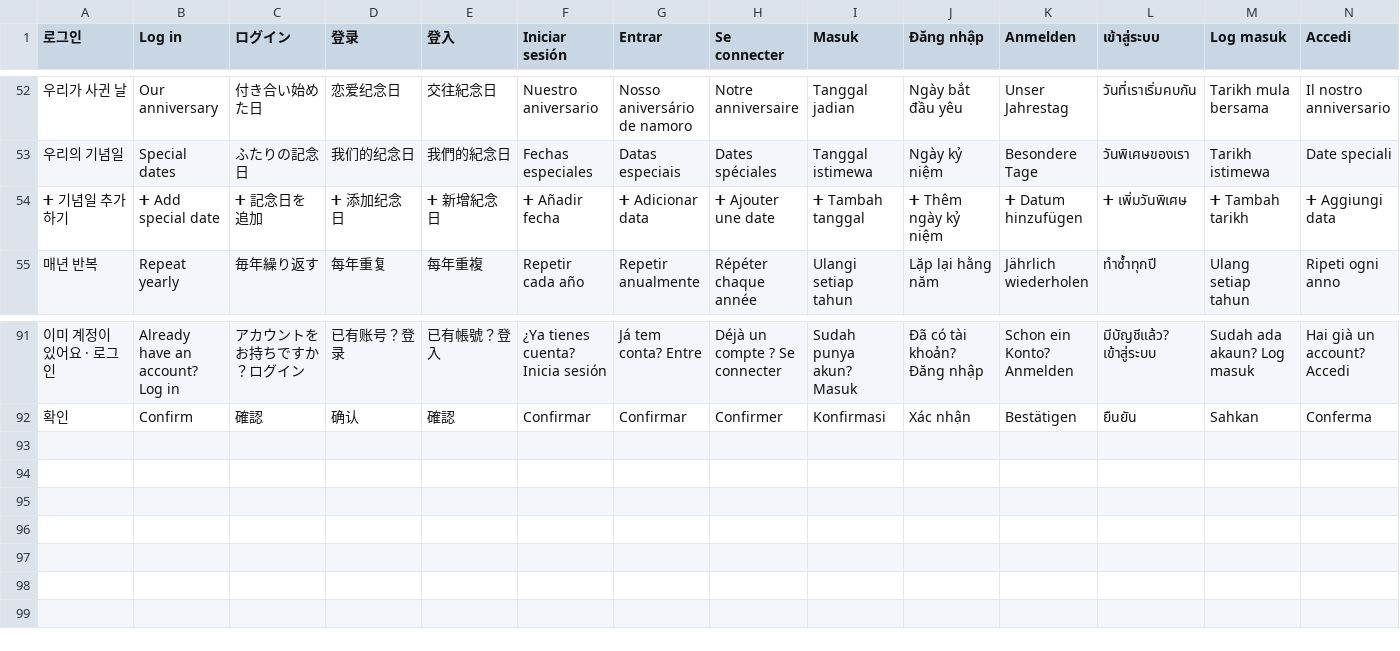
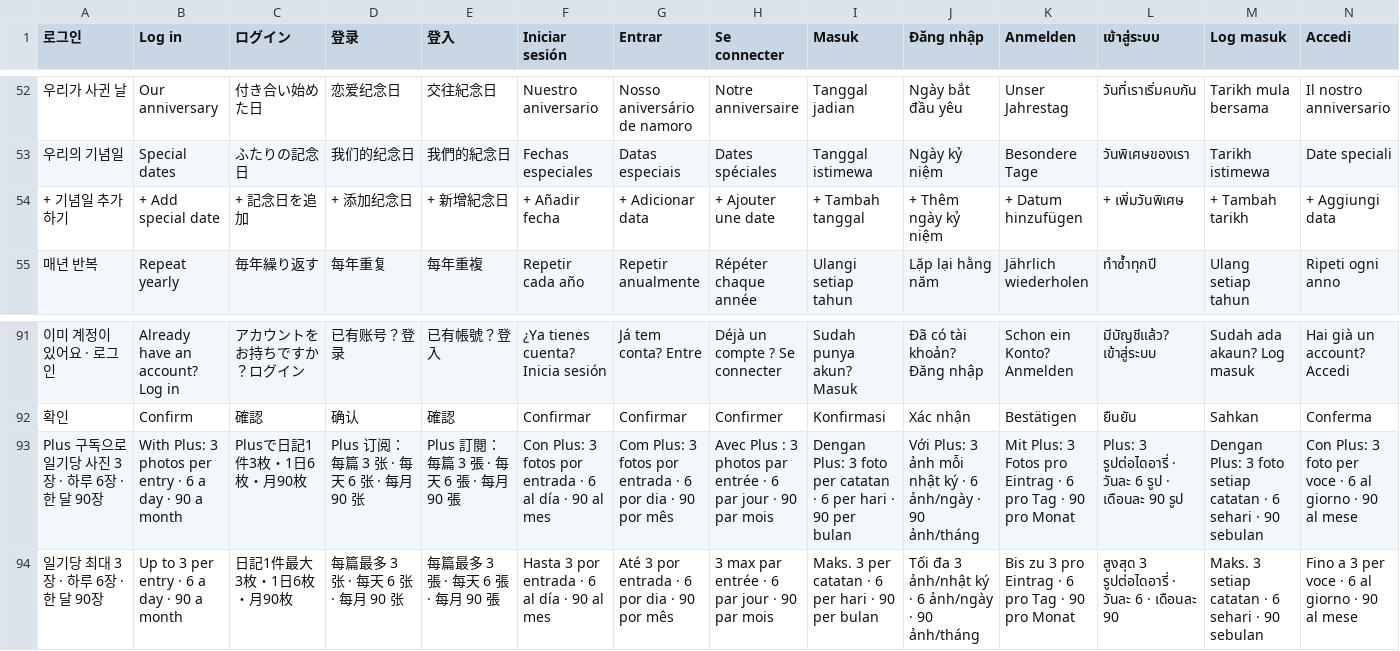
Before and after one commit to jheoninte/couple-diary, a TSV file: locales/common.tsv, drawn as a sheet; only a part is shown, gaps mark what is left out; rows hold the shown columns only; the diff covers the shown part only; the diff names each change by its address in the sheet, - before the commit and + after, or states it on an @@ line.

```diff
--- a/locales/common.tsv
+++ b/locales/common.tsv
-A54 (로그인): ➕ 기념일 추가하기
+A54 (로그인): + 기념일 추가하기
-B54 (Log in): ➕ Add special date
+B54 (Log in): + Add special date
-C54 (ログイン): ➕ 記念日を追加
+C54 (ログイン): + 記念日を追加
-D54 (登录): ➕ 添加纪念日
+D54 (登录): + 添加纪念日
-E54 (登入): ➕ 新增紀念日
+E54 (登入): + 新增紀念日
-F54 (Iniciar sesión): ➕ Añadir fecha
+F54 (Iniciar sesión): + Añadir fecha
-G54 (Entrar): ➕ Adicionar data
+G54 (Entrar): + Adicionar data
-H54 (Se connecter): ➕ Ajouter une date
+H54 (Se connecter): + Ajouter une date
-I54 (Masuk): ➕ Tambah tanggal
+I54 (Masuk): + Tambah tanggal
-J54 (Đăng nhập): ➕ Thêm ngày kỷ niệm
+J54 (Đăng nhập): + Thêm ngày kỷ niệm
-K54 (Anmelden): ➕ Datum hinzufügen
+K54 (Anmelden): + Datum hinzufügen
-L54 (เข้าสู่ระบบ): ➕ เพิ่มวันพิเศษ
+L54 (เข้าสู่ระบบ): + เพิ่มวันพิเศษ
-M54 (Log masuk): ➕ Tambah tarikh
+M54 (Log masuk): + Tambah tarikh
-N54 (Accedi): ➕ Aggiungi data
+N54 (Accedi): + Aggiungi data
+row 93: Plus 구독으로 일기당 사진 3장 · 하루 6장 · 한 달 90장 | With Plus: 3 photos per entry · 6 a day · 90 a month | Plusで日記1件3枚・1日6枚・月90枚 | Plus 订阅：每篇 3 张 · 每天 6 张 · 每月 90 张 | Plus 訂閱：每篇 3 張 · 每天 6 張 · 每月 90 張 | Con Plus: 3 fotos por entrada · 6 al día · 90 al mes | Com Plus: 3 fotos por entrada · 6 por dia · 90 por mês | Avec Plus : 3 photos par entrée · 6 par jour · 90 par mois | Dengan Plus: 3 foto per catatan · 6 per hari · 90 per bulan | Với Plus: 3 ảnh mỗi nhật ký · 6 ảnh/ngày · 90 ảnh/tháng | Mit Plus: 3 Fotos pro Eintrag · 6 pro Tag · 90 pro Monat | Plus: 3 รูปต่อไดอารี่ · วันละ 6 รูป · เดือนละ 90 รูป | Dengan Plus: 3 foto setiap catatan · 6 sehari · 90 sebulan | Con Plus: 3 foto per voce · 6 al giorno · 90 al mese
+row 94: 일기당 최대 3장 · 하루 6장 · 한 달 90장 | Up to 3 per entry · 6 a day · 90 a month | 日記1件最大3枚・1日6枚・月90枚 | 每篇最多 3 张 · 每天 6 张 · 每月 90 张 | 每篇最多 3 張 · 每天 6 張 · 每月 90 張 | Hasta 3 por entrada · 6 al día · 90 al mes | Até 3 por entrada · 6 por dia · 90 por mês | 3 max par entrée · 6 par jour · 90 par mois | Maks. 3 per catatan · 6 per hari · 90 per bulan | Tối đa 3 ảnh/nhật ký · 6 ảnh/ngày · 90 ảnh/tháng | Bis zu 3 pro Eintrag · 6 pro Tag · 90 pro Monat | สูงสุด 3 รูปต่อไดอารี่ · วันละ 6 · เดือนละ 90 | Maks. 3 setiap catatan · 6 sehari · 90 sebulan | Fino a 3 per voce · 6 al giorno · 90 al mese
```
Also changed, not shown: 4 edited cells elsewhere in this file, 16 other files.
